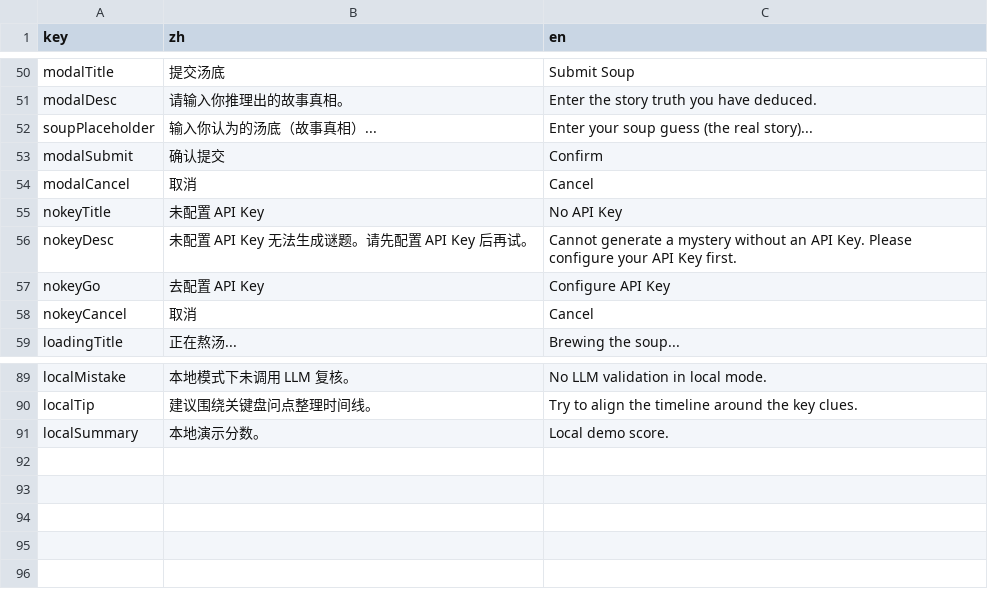
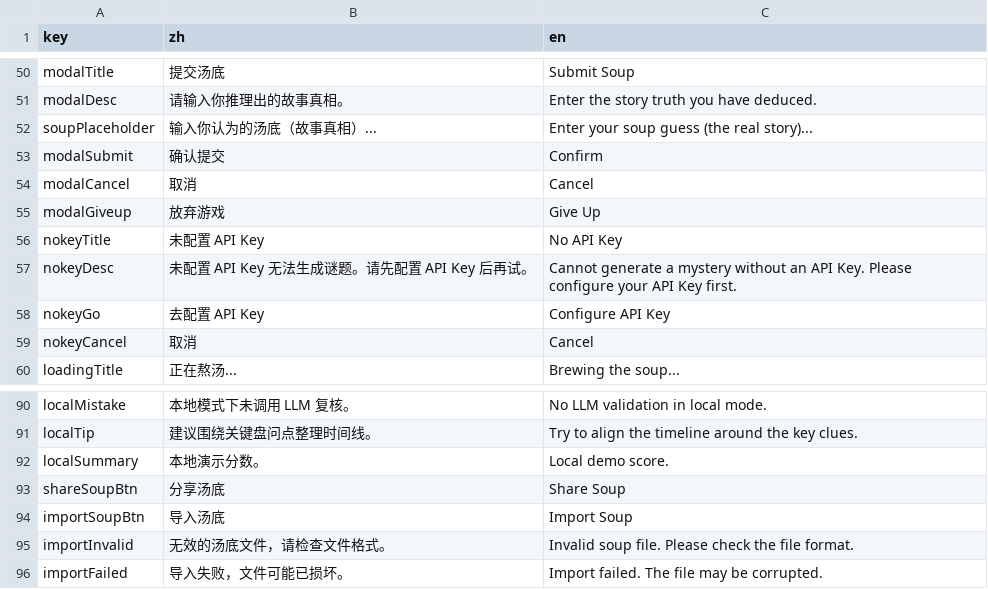
Before and after one commit to nmjxblw/TurtleSoup, a CSV file: i18n.csv, drawn as a sheet; only a part is shown, gaps mark what is left out; the diff names each change by its address in the sheet, - before the commit and + after, or states it on an @@ line.

```diff
--- a/i18n.csv
+++ b/i18n.csv
+row 55: modalGiveup | 放弃游戏 | Give Up
+row 93: shareSoupBtn | 分享汤底 | Share Soup
+row 94: importSoupBtn | 导入汤底 | Import Soup
+row 95: importInvalid | 无效的汤底文件，请检查文件格式。 | Invalid soup file. Please check the file format.
+row 96: importFailed | 导入失败，文件可能已损坏。 | Import failed. The file may be corrupted.
```
Also changed, not shown: 4 other files.
